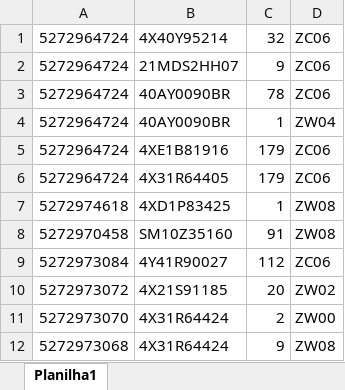
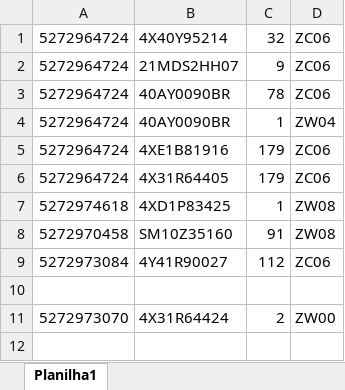
Before and after one commit to python-VALENtiny/VALENtiny, an Excel workbook: data.xlsx, sheet Planilha1, drawn as a sheet; values as stored, in another font and other column widths than the file's, no borders; the diff names each change by its address in the sheet, - before the commit and + after, or states it on an @@ line.

Commit message:
Atualiza data.xlsx após backup

```diff
--- a/data.xlsx (sheet Planilha1)
+++ b/data.xlsx (sheet Planilha1)
-row 10: 5272973072 | 4X21S91185 | 20 | ZW02
+row 10: (empty)
-row 12: 5272973068 | 4X31R64424 | 9 | ZW08
```
